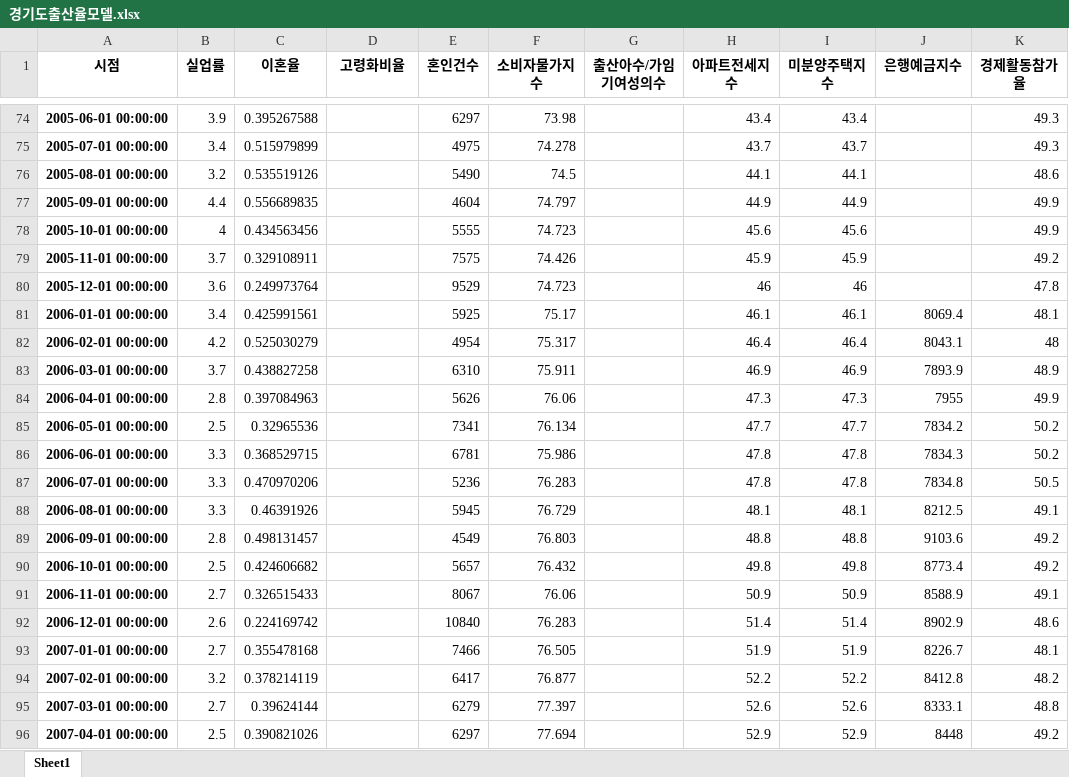
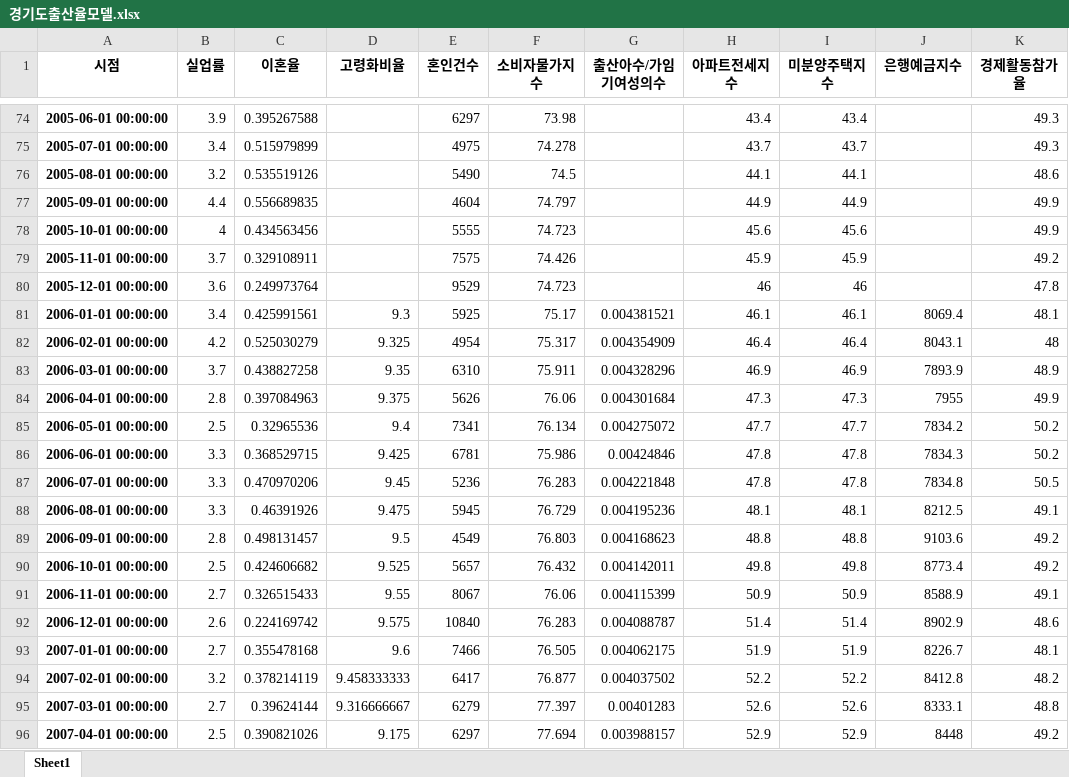
Before and after one commit to jewoodev/To_raise_a_child_well, an Excel workbook: data/gihun/dataset/경기도출산율모델.xlsx, sheet Sheet1, drawn as a sheet; only a part is shown, gaps mark what is left out; values as stored, in another font and other column widths than the file's, no borders; the diff covers the shown part only; the diff names each change by its address in the sheet, - before the commit and + after, or states it on an @@ line.

```diff
--- a/data/gihun/dataset/경기도출산율모델.xlsx (sheet Sheet1)
+++ b/data/gihun/dataset/경기도출산율모델.xlsx (sheet Sheet1)
-D81 (고령화비율): (empty)
+D81 (고령화비율): 9.3
-G81 (출산아수/가임기여성의수): (empty)
+G81 (출산아수/가임기여성의수): 0.004381521
-D82 (고령화비율): (empty)
+D82 (고령화비율): 9.325
-G82 (출산아수/가임기여성의수): (empty)
+G82 (출산아수/가임기여성의수): 0.004354909
-D83 (고령화비율): (empty)
+D83 (고령화비율): 9.35
-G83 (출산아수/가임기여성의수): (empty)
+G83 (출산아수/가임기여성의수): 0.004328296
-D84 (고령화비율): (empty)
+D84 (고령화비율): 9.375
-G84 (출산아수/가임기여성의수): (empty)
+G84 (출산아수/가임기여성의수): 0.004301684
-D85 (고령화비율): (empty)
+D85 (고령화비율): 9.4
-G85 (출산아수/가임기여성의수): (empty)
+G85 (출산아수/가임기여성의수): 0.004275072
-D86 (고령화비율): (empty)
+D86 (고령화비율): 9.425
-G86 (출산아수/가임기여성의수): (empty)
+G86 (출산아수/가임기여성의수): 0.00424846
-D87 (고령화비율): (empty)
+D87 (고령화비율): 9.45
-G87 (출산아수/가임기여성의수): (empty)
+G87 (출산아수/가임기여성의수): 0.004221848
-D88 (고령화비율): (empty)
+D88 (고령화비율): 9.475
-G88 (출산아수/가임기여성의수): (empty)
+G88 (출산아수/가임기여성의수): 0.004195236
-D89 (고령화비율): (empty)
+D89 (고령화비율): 9.5
-G89 (출산아수/가임기여성의수): (empty)
+G89 (출산아수/가임기여성의수): 0.004168623
-D90 (고령화비율): (empty)
+D90 (고령화비율): 9.525
-G90 (출산아수/가임기여성의수): (empty)
+G90 (출산아수/가임기여성의수): 0.004142011
-D91 (고령화비율): (empty)
+D91 (고령화비율): 9.55
-G91 (출산아수/가임기여성의수): (empty)
+G91 (출산아수/가임기여성의수): 0.004115399
-D92 (고령화비율): (empty)
+D92 (고령화비율): 9.575
-G92 (출산아수/가임기여성의수): (empty)
+G92 (출산아수/가임기여성의수): 0.004088787
-D93 (고령화비율): (empty)
+D93 (고령화비율): 9.6
-G93 (출산아수/가임기여성의수): (empty)
+G93 (출산아수/가임기여성의수): 0.004062175
-D94 (고령화비율): (empty)
+D94 (고령화비율): 9.458333333
-G94 (출산아수/가임기여성의수): (empty)
+G94 (출산아수/가임기여성의수): 0.004037502
-D95 (고령화비율): (empty)
+D95 (고령화비율): 9.316666667
-G95 (출산아수/가임기여성의수): (empty)
+G95 (출산아수/가임기여성의수): 0.00401283
-D96 (고령화비율): (empty)
+D96 (고령화비율): 9.175
-G96 (출산아수/가임기여성의수): (empty)
+G96 (출산아수/가임기여성의수): 0.003988157
```
Also changed, not shown: 30 edited cells elsewhere in this sheet, data/gihun/dataset/경북출산율모델.xlsx, data/gihun/dataset/대전시출산율모델.xlsx, 19 other files.
